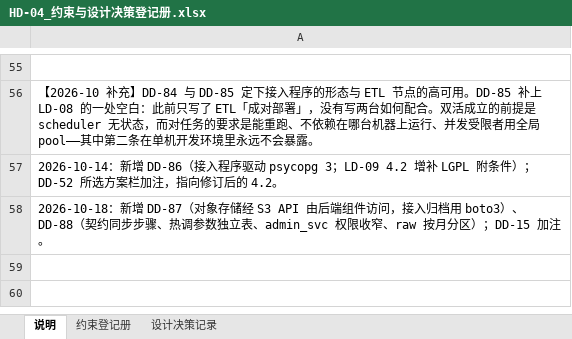
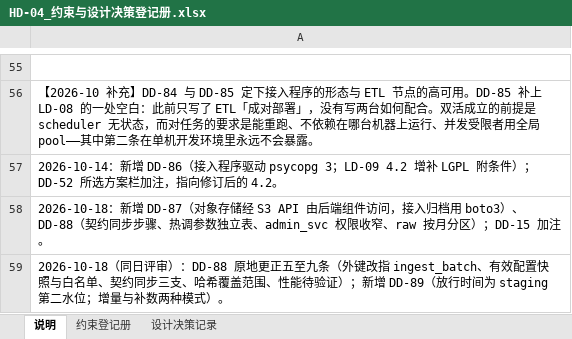
Before and after one commit to gavinc318-ctrl/nexora_bi, an Excel workbook: HD-04_约束与设计决策登记册.xlsx, sheet 说明, drawn as a sheet; only a part is shown, gaps mark what is left out; values as stored, in another font and other column widths than the file's, no borders; the diff names each change by its address in the sheet, - before the commit and + after, or states it on an @@ line.

```diff
--- a/HD-04_约束与设计决策登记册.xlsx (sheet 说明)
+++ b/HD-04_约束与设计决策登记册.xlsx (sheet 说明)
+row 59: 2026-10-18（同日评审）：DD-88 原地更正五至九条（外键改指 ingest_batch、有效配置快照与白名单、契约同步三支、哈希覆盖范围、性能待验证）；新增 DD-89（放行时间为 staging 第二水位；增量与补数两种模式）。
```
Also changed, not shown: sheet 设计决策记录, 14 other files.
